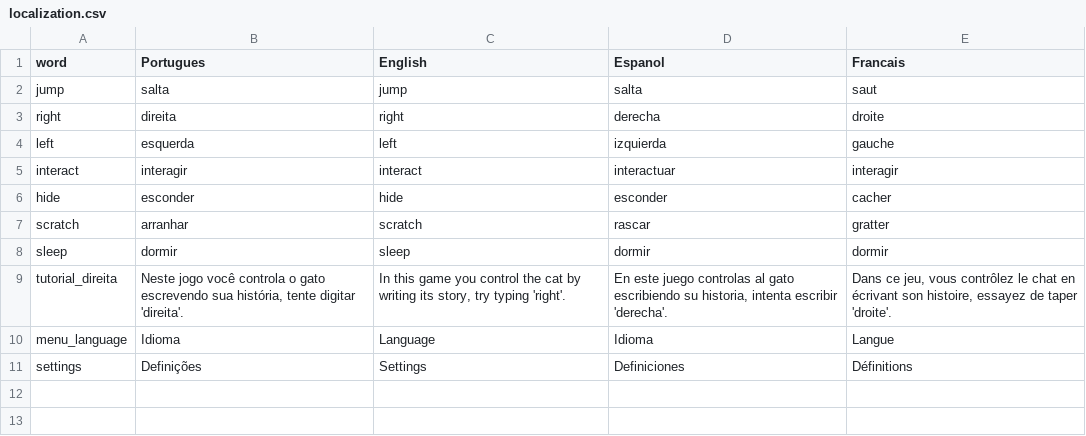
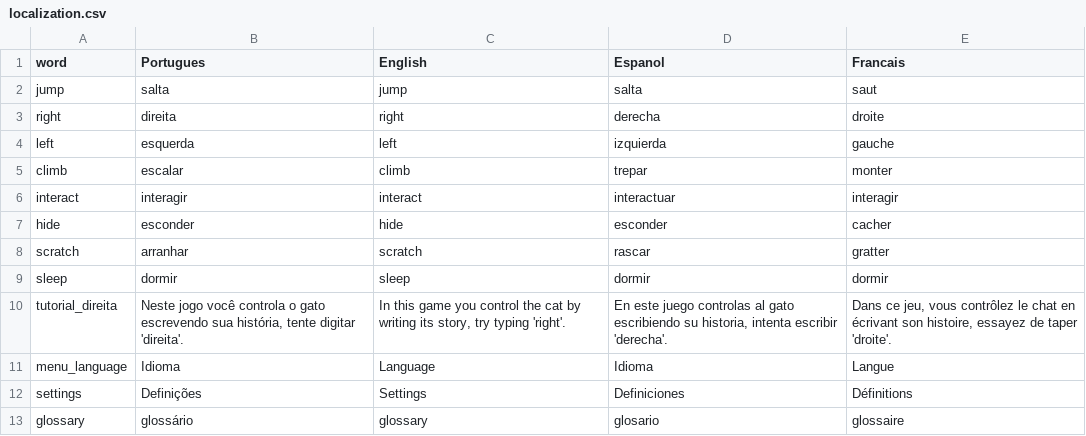
Before and after one commit to HienaDev/GatinhoObidos, a CSV file: Assets/StreamingAssets/localization.csv, drawn as a sheet; the diff names each change by its address in the sheet, - before the commit and + after, or states it on an @@ line.

```diff
--- a/Assets/StreamingAssets/localization.csv
+++ b/Assets/StreamingAssets/localization.csv
+row 5: climb | escalar | climb | trepar | monter
+row 13: glossary | glossário | glossary | glosario | glossaire
```
Also changed, not shown: 32 other files.
